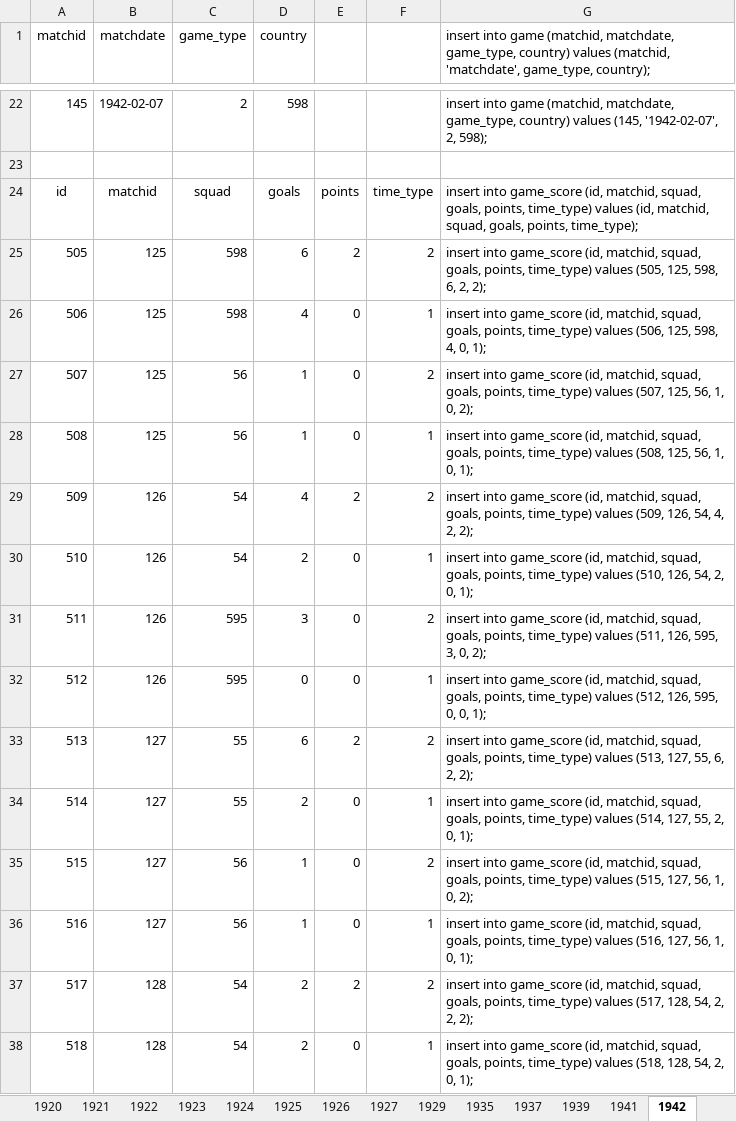
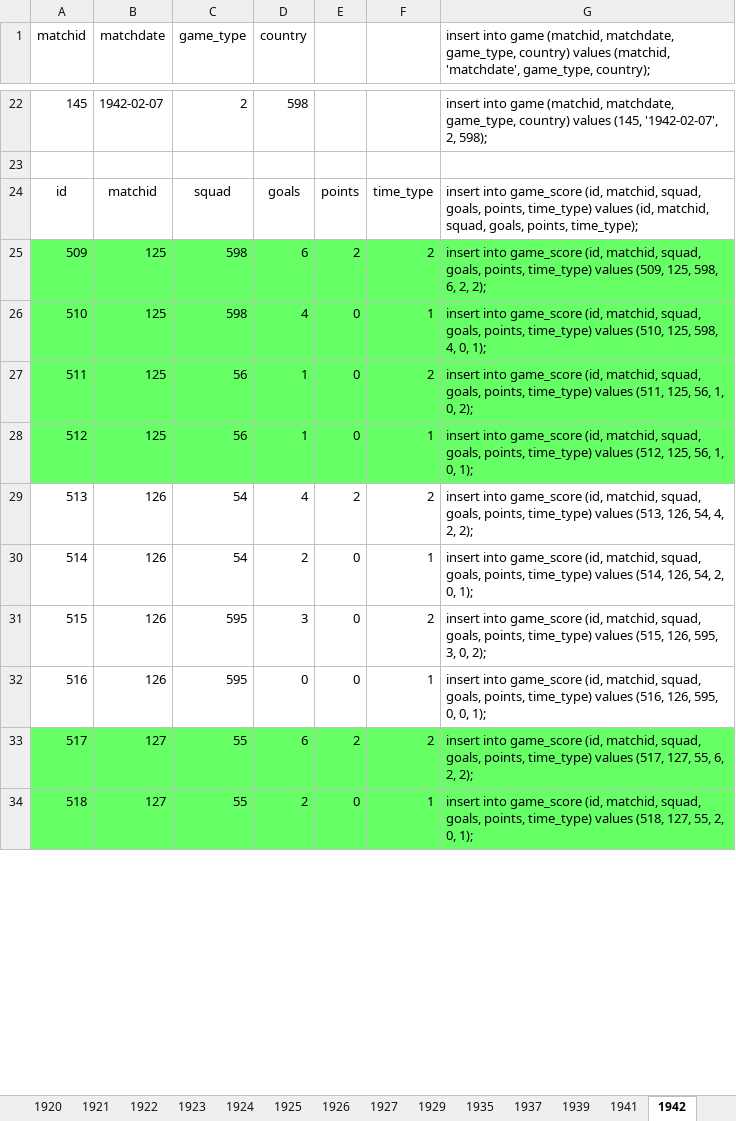
Before and after one commit to ezracode/area1650, an Excel workbook: Scripts/copaamerica/copamerica.xlsx, sheet 1942, drawn as a sheet; only a part is shown, gaps mark what is left out; values as stored, in another font and other column widths than the file's, no borders; removed rows and columns are numbered as before the commit, all else as after; the diff covers the shown part only; the diff names each change by its address in the sheet, - before the commit and + after, or states it on an @@ line.

```diff
--- a/Scripts/copaamerica/copamerica.xlsx (sheet 1942)
+++ b/Scripts/copaamerica/copamerica.xlsx (sheet 1942)
-row 25: 505 | 125 | 598 | 6 | 2 | 2 | insert into game_score (id, matchid, squad, goals, points, time_type) values (505, 125, 598, 6, 2, 2);
-row 26: 506 | 125 | 598 | 4 | 0 | 1 | insert into game_score (id, matchid, squad, goals, points, time_type) values (506, 125, 598, 4, 0, 1);
-row 27: 507 | 125 | 56 | 1 | 0 | 2 | insert into game_score (id, matchid, squad, goals, points, time_type) values (507, 125, 56, 1, 0, 2);
-row 28: 508 | 125 | 56 | 1 | 0 | 1 | insert into game_score (id, matchid, squad, goals, points, time_type) values (508, 125, 56, 1, 0, 1);
-A25:G28 fill: none
+A25:G28 fill: #66FF66
-B25:B28 (matchdate): 126
+B25:B28 (matchdate): 125
-C25:C26 (game_type): 54
+C25:C26 (game_type): 598
-D25 (country): 4
+D25 (country): 6
-G25: …values (509, 126, 54, 4, 2, 2);
+G25: …values (509, 125, 598, 6, 2, 2);
-D26 (country): 2
+D26 (country): 4
-G26: …values (510, 126, 54, 2, 0, 1);
+G26: …values (510, 125, 598, 4, 0, 1);
-C27:C28 (game_type): 595
+C27:C28 (game_type): 56
-D27 (country): 3
+D27 (country): 1
-G27: …values (511, 126, 595, 3, 0, 2);
+G27: …values (511, 125, 56, 1, 0, 2);
-D28 (country): 0
+D28 (country): 1
-G28: …values (512, 126, 595, 0, 0, 1);
+G28: …values (512, 125, 56, 1, 0, 1);
-B29:B32 (matchdate): 127
+B29:B32 (matchdate): 126
-C29:C30 (game_type): 55
+C29:C30 (game_type): 54
-D29 (country): 6
+D29 (country): 4
-G29: …values (513, 127, 55, 6, 2, 2);
+G29: …values (513, 126, 54, 4, 2, 2);
-G30: …values (514, 127, 55, 2, 0,…
+G30: …values (514, 126, 54, 2, 0,…
-C31:C32 (game_type): 56
+C31:C32 (game_type): 595
-D31 (country): 1
+D31 (country): 3
-G31: …values (515, 127, 56, 1, 0, 2);
+G31: …values (515, 126, 595, 3, 0, 2);
-D32 (country): 1
+D32 (country): 0
-G32: …values (516, 127, 56, 1, 0, 1);
+G32: …values (516, 126, 595, 0, 0, 1);
-A33:G34 fill: none
+A33:G34 fill: #66FF66
-B33:B34 (matchdate): 128
+B33:B34 (matchdate): 127
-C33:C34 (game_type): 54
+C33:C34 (game_type): 55
-D33 (country): 2
+D33 (country): 6
-G33: …values (517, 128, 54, 2, 2, 2);
+G33: …values (517, 127, 55, 6, 2, 2);
-G34: …values (518, 128, 54, 2, 0,…
+G34: …values (518, 127, 55, 2, 0,…
```
Also changed, not shown: 4 added rows, 260 edited cells and cell formats elsewhere in this sheet, sheet 1949, sheet 1947, sheet 1945, sheet 1937, sheet 1946, sheet 1922, 12 more sheets, formulas that keep their value.
